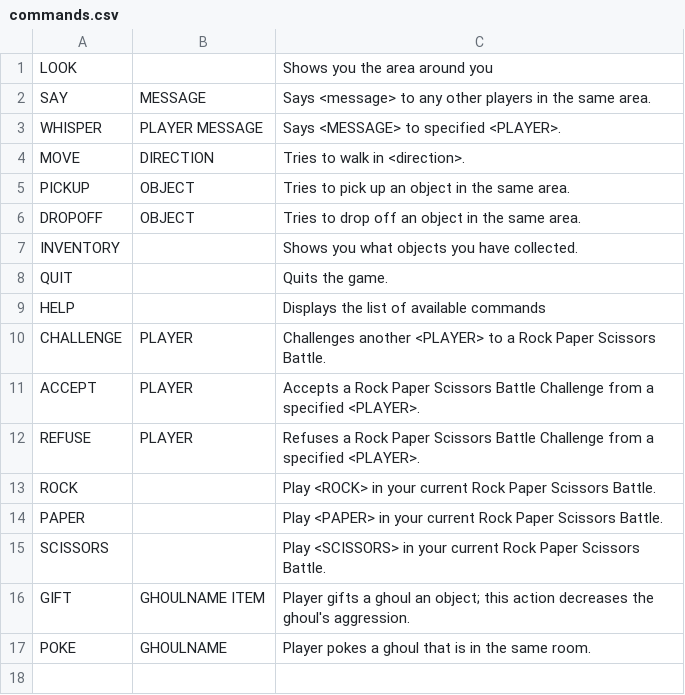
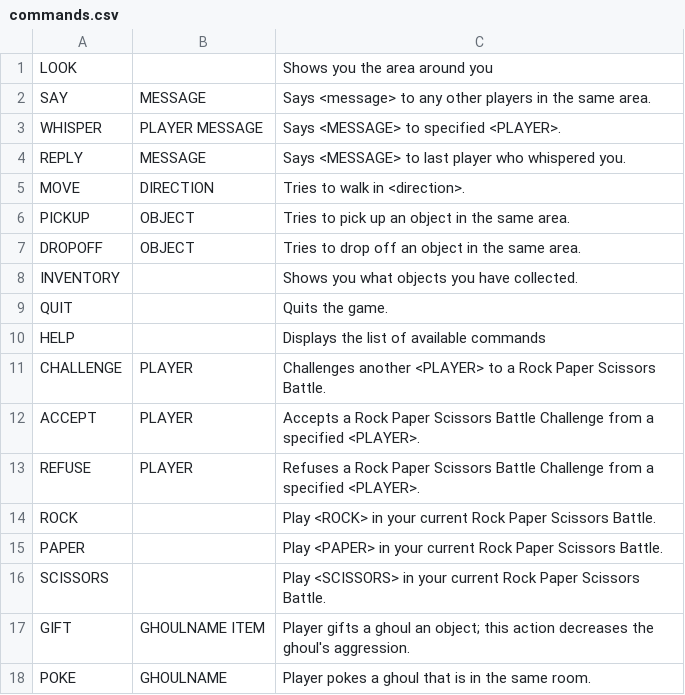
Before and after one commit to gildir/CS321-2018F-002, a CSV file: src/commands.csv, drawn as a sheet.

Commit message:
Fixed reply functionality after mass revert.

```diff
--- a/src/commands.csv
+++ b/src/commands.csv
@@ -3,2 +3,3 @@ SAY,MESSAGE,Says <message> to any other players in the same area.
 WHISPER,PLAYER MESSAGE,Says <MESSAGE> to specified <PLAYER>.
+REPLY,MESSAGE,Says <MESSAGE> to last player who whispered you.
 MOVE,DIRECTION,Tries to walk in <direction>.
```
Also changed, not shown: 5 other files.
